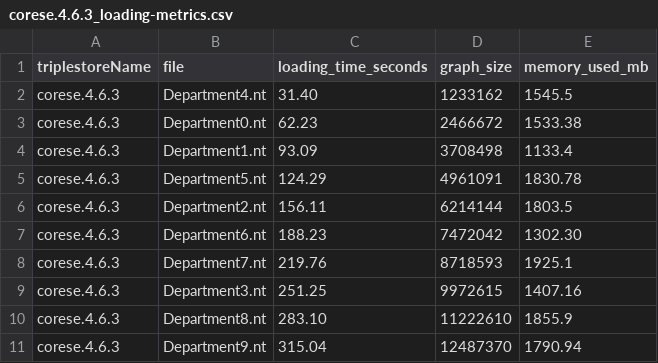
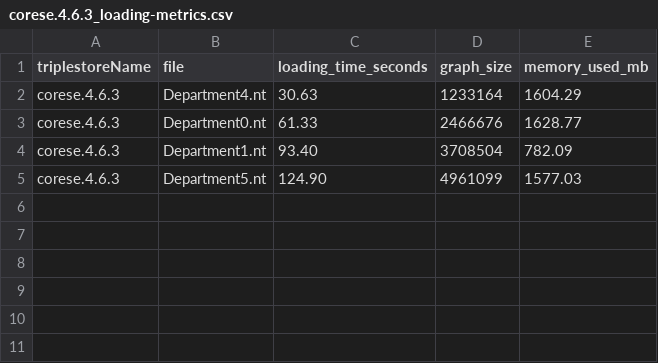
Before and after one commit to corese-stack/corese-benchmark, a CSV file: out/corese.4.6.3_loading-metrics.csv, drawn as a sheet.

Commit message:
automatized the full process from download data, launch benchmark, run plot generation

```diff
--- a/out/corese.4.6.3_loading-metrics.csv
+++ b/out/corese.4.6.3_loading-metrics.csv
@@ -1,11 +1,5 @@
 triplestoreName,file,loading_time_seconds,graph_size,memory_used_mb
-corese.4.6.3,Department4.nt,31.40,1233162,1545.5
-corese.4.6.3,Department0.nt,62.23,2466672,1533.38
-corese.4.6.3,Department1.nt,93.09,3708498,1133.4
-corese.4.6.3,Department5.nt,124.29,4961091,1830.78
-corese.4.6.3,Department2.nt,156.11,6214144,1803.5
-corese.4.6.3,Department6.nt,188.23,7472042,1302.30
-corese.4.6.3,Department7.nt,219.76,8718593,1925.1
-corese.4.6.3,Department3.nt,251.25,9972615,1407.16
-corese.4.6.3,Department8.nt,283.10,11222610,1855.9
-corese.4.6.3,Department9.nt,315.04,12487370,1790.94
+corese.4.6.3,Department4.nt,30.63,1233164,1604.29
+corese.4.6.3,Department0.nt,61.33,2466676,1628.77
+corese.4.6.3,Department1.nt,93.40,3708504,782.09
+corese.4.6.3,Department5.nt,124.90,4961099,1577.03
```
Also changed, not shown: out/jena.4.10.0_loading-metrics.csv, out/rdf4j.5.1.2_loading-metrics.csv, 13 other files.
